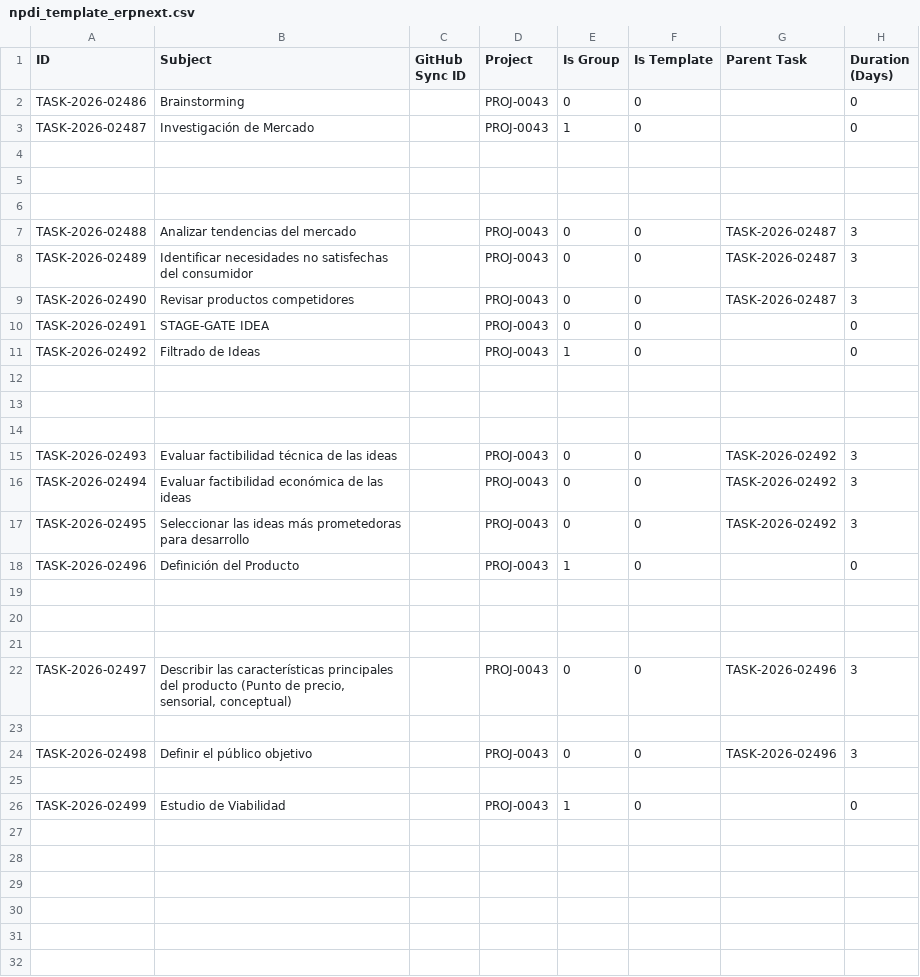
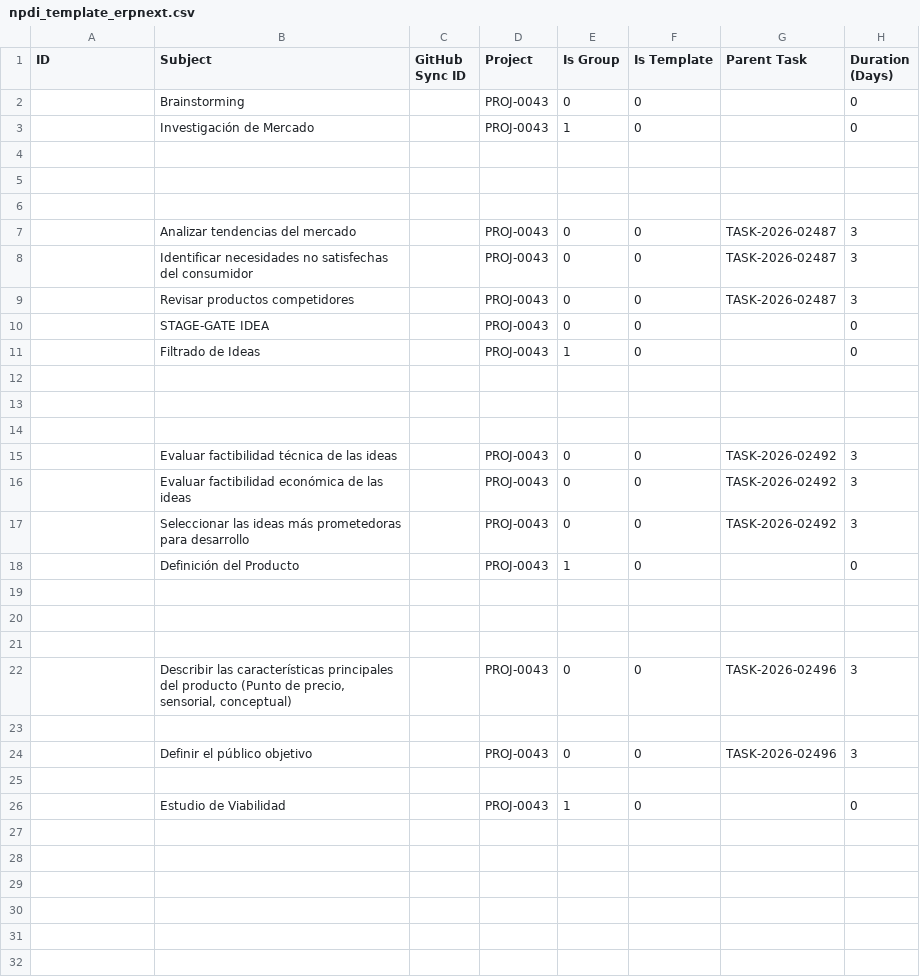
Before and after one commit to jorgeastiazaran/erpnext_npdi_suite, a CSV file: templates/npdi_template_erpnext.csv, drawn as a sheet; only a part is shown; the diff covers the shown part only; the diff names each change by its address in the sheet, - before the commit and + after, or states it on an @@ line.

Commit message:
fix: resolve CPM sequential date calculation for milestone tasks and cross-stage dependencies

```diff
--- a/templates/npdi_template_erpnext.csv
+++ b/templates/npdi_template_erpnext.csv
-A2 (ID): TASK-2026-02486
+A2 (ID): (empty)
-A3 (ID): TASK-2026-02487
+A3 (ID): (empty)
-A7 (ID): TASK-2026-02488
+A7 (ID): (empty)
-A8 (ID): TASK-2026-02489
+A8 (ID): (empty)
-A9 (ID): TASK-2026-02490
+A9 (ID): (empty)
-A10 (ID): TASK-2026-02491
+A10 (ID): (empty)
-A11 (ID): TASK-2026-02492
+A11 (ID): (empty)
-A15 (ID): TASK-2026-02493
+A15 (ID): (empty)
-A16 (ID): TASK-2026-02494
+A16 (ID): (empty)
-A17 (ID): TASK-2026-02495
+A17 (ID): (empty)
-A18 (ID): TASK-2026-02496
+A18 (ID): (empty)
-A22 (ID): TASK-2026-02497
+A22 (ID): (empty)
-A24 (ID): TASK-2026-02498
+A24 (ID): (empty)
-A26 (ID): TASK-2026-02499
+A26 (ID): (empty)
```
Also changed, not shown: 73 edited cells elsewhere in this file, 8 other files.
